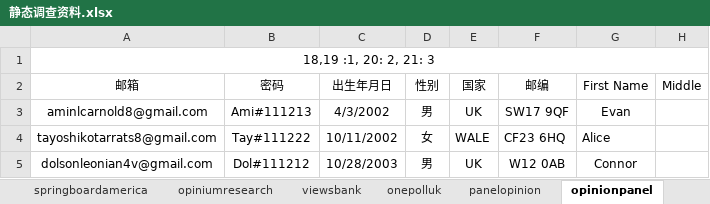
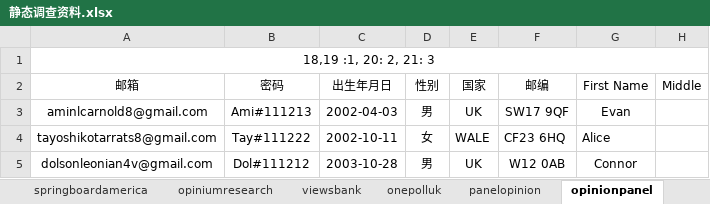
Before and after one commit to caotoudao/J, an Excel workbook: 静态调查资料.xlsx, sheet opinionpanel, drawn as a sheet; only a part is shown; values as stored, in another font and other column widths than the file's, no borders; the diff names each change by its address in the sheet, - before the commit and + after, or states it on an @@ line.

```diff
--- a/静态调查资料.xlsx (sheet opinionpanel)
+++ b/静态调查资料.xlsx (sheet opinionpanel)
-C3 (出生年月日): 4/3/2002
+C3 (出生年月日): 2002-04-03
-C4 (出生年月日): 10/11/2002
+C4 (出生年月日): 2002-10-11
-C5 (出生年月日): 10/28/2003
+C5 (出生年月日): 2003-10-28
```
Also changed, not shown: sheet opiniumresearch, sheet onepolluk, sheet viewsbank, sheet panelopinion, sheet opinioninn, sheet acop, 5 more sheets.
